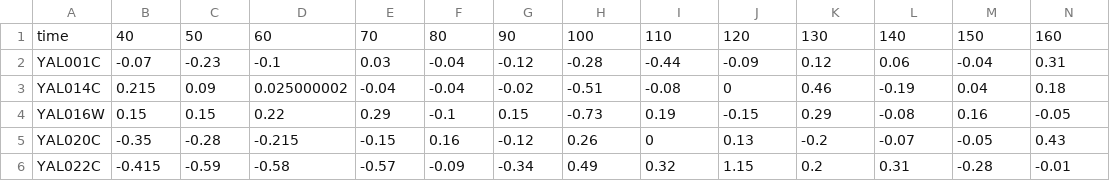
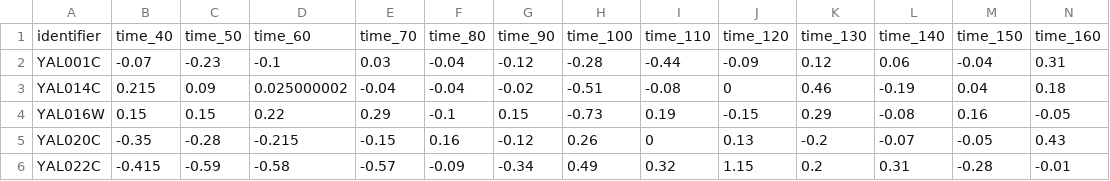
Before and after one commit to carmen32/Test, a CSV file: Spellman.csv, drawn as a sheet; only a part is shown; removed rows and columns are numbered as before the commit, all else as after; rows hold the shown columns only; the diff names each change by its address in the sheet, - before the commit and + after, or states it on an @@ line.

Commit message:
Update Spellman.csv

```diff
--- a/Spellman.csv
+++ b/Spellman.csv
-row 1: time | 40 | 50 | 60 | 70 | 80 | 90 | 100 | 110 | 120 | 130 | 140 | 150 | 160
+row 1: identifier | time_40 | time_50 | time_60 | time_70 | time_80 | time_90 | time_100 | time_110 | time_120 | time_130 | time_140 | time_150 | time_160
```
